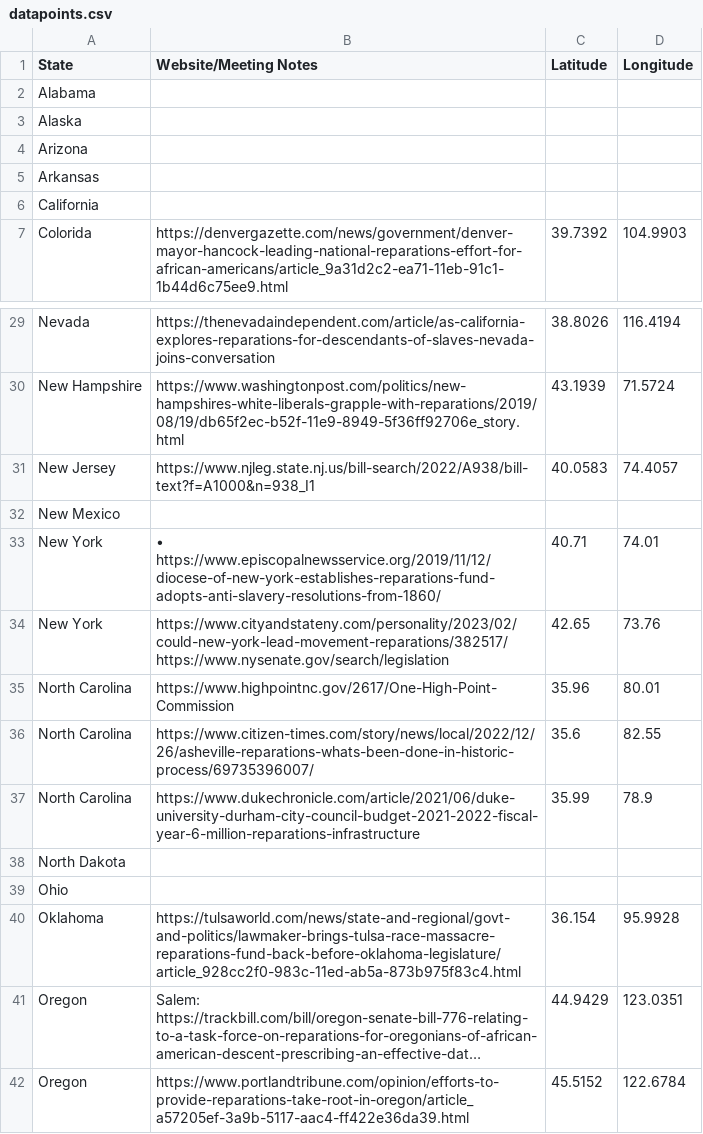
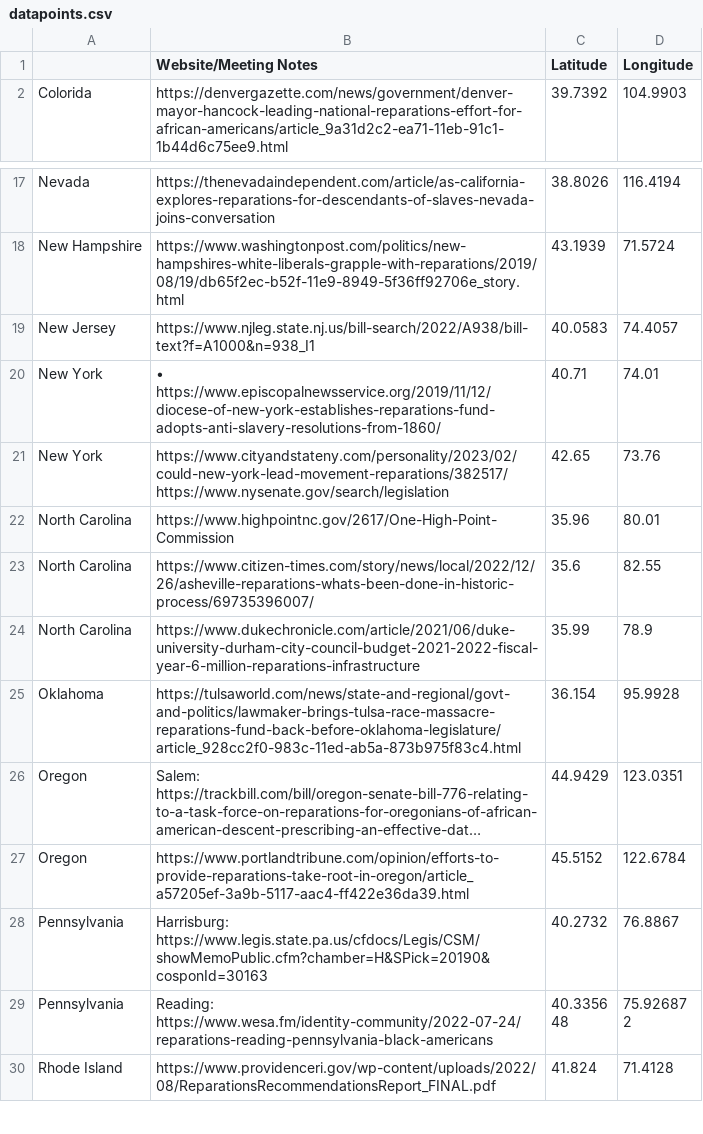
Before and after one commit to Abida2024/FirstRepair, a CSV file: datapoints.csv, drawn as a sheet; only a part is shown, gaps mark what is left out; the shorter side is filled out with more unchanged rows; long unchanged cells end in …; the diff covers the shown part only.

```diff
--- a/datapoints.csv
+++ b/datapoints.csv
@@ -1,7 +1,2 @@
-State ,Website/Meeting Notes,Latitude,Longitude
-Alabama,,,
-Alaska,,,
-Arizona,,,
-Arkansas,,,
-California,,,
+,Website/Meeting Notes,Latitude,Longitude
 Colorida,https://denvergazette.com/news/government/denver-mayor-hancock-leading-national-reparations-effort-for-african-americans/article_9a31d2c2-ea71-11eb-91c1-1b44d6c75ee9.html,39.7392,104.9903
@@ -32,3 +20,2 @@ New Hampshire,https://www.washingtonpost.com/politics/new-hampshires-white-liber
 New Jersey,https://www.njleg.state.nj.us/bill-search/2022/A938/bill-text?f=A1000&n=938_I1,40.0583,74.4057
-New Mexico ,,,
 New York,• https://www.episcopalnewsservice.org/2019/11/12/diocese-of-new-york-establishes-reparations-fund-adopts-anti-slavery-resolutions-from-1860/,40.71,74.01
@@ -38,4 +25,2 @@ North Carolina,https://www.citizen-times.com/story/news/local/2022/12/26/ashevil
 North Carolina,https://www.dukechronicle.com/article/2021/06/duke-university-durham-city-council-budget-2021-2022-fiscal-year-6-million-reparations-infrastructure,35.99,78.9
-North Dakota,,,
-Ohio,,,
 Oklahoma,https://tulsaworld.com/news/state-and-regional/govt-and-politics/lawmaker-brings-tulsa-race-massacre-reparations-fund-back-before-oklahoma-legislature/article_928cc2f0-983c-11ed-ab5a-873b975f83c4.html,36.154,95.9928
```
Also changed, not shown: 13 removed rows and 2 edited cells elsewhere in this file.
